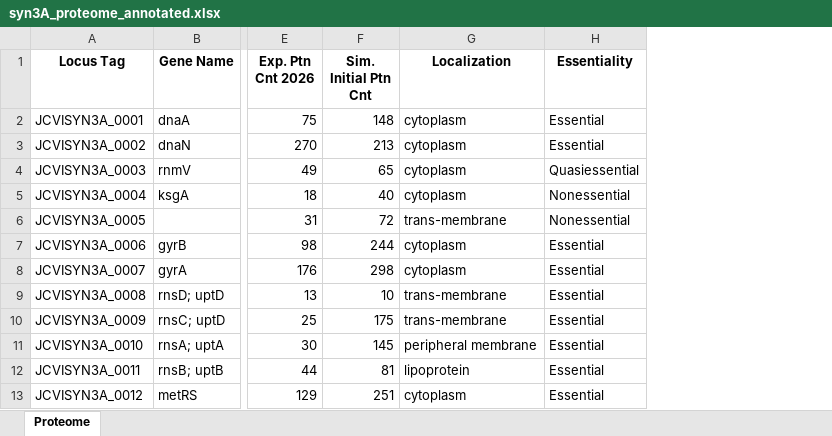
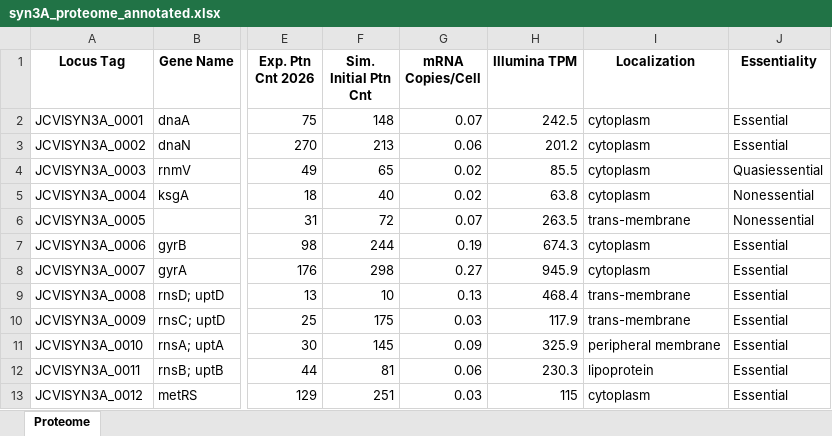
Before and after one commit to enguangfu/Minimal_Cells_Transcriptomics_Proteomics, an Excel workbook: Syn1_Syn3A_Proteomics/syn3A_proteome_annotated.xlsx, sheet Proteome, drawn as a sheet; only a part is shown, gaps mark what is left out; values as stored, in another font and other column widths than the file's, no borders; the diff names each change by its address in the sheet, - before the commit and + after, or states it on an @@ line.

```diff
--- a/Syn1_Syn3A_Proteomics/syn3A_proteome_annotated.xlsx (sheet Proteome)
+++ b/Syn1_Syn3A_Proteomics/syn3A_proteome_annotated.xlsx (sheet Proteome)
+column G (mRNA Copies/Cell), rows 2-13: 0.07 | 0.06 | 0.02 | 0.02 | 0.07 | 0.19 | 0.27 | 0.13 | 0.03 | 0.09 | 0.06 | 0.03
+column H (Illumina TPM), rows 2-13: 242.5 | 201.2 | 85.5 | 63.8 | 263.5 | 674.3 | 945.9 | 468.4 | 117.9 | 325.9 | 230.3 | 115
```
Also changed, not shown: 6 other files.
